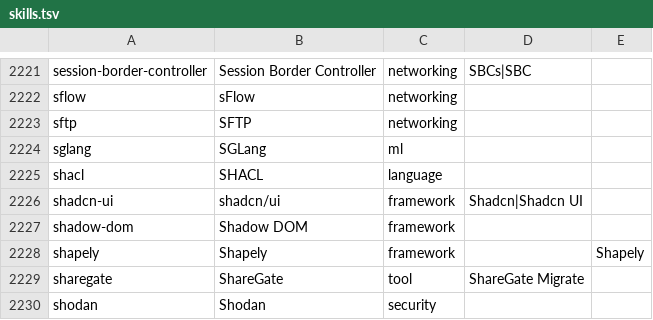
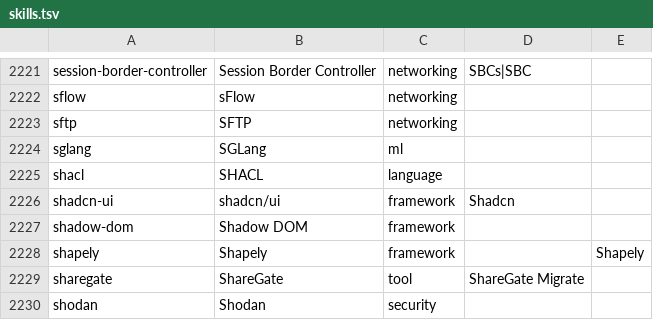
Before and after one commit to EliasNAires/oneprofile, a TSV file: src/main/resources/taxonomy/skills.tsv, drawn as a sheet; only a part is shown, gaps mark what is left out; the diff covers the shown part only.

```diff
--- a/src/main/resources/taxonomy/skills.tsv
+++ b/src/main/resources/taxonomy/skills.tsv
@@ -2225,3 +2225,3 @@ sglang	SGLang	ml
 shacl	SHACL	language		
-shadcn-ui	shadcn/ui	framework	Shadcn|Shadcn UI	
+shadcn-ui	shadcn/ui	framework	Shadcn	
 shadow-dom	Shadow DOM	framework		
```
Also changed, not shown: 5 edited cells elsewhere in this file, src/main/resources/taxonomy/decisions.tsv, src/main/resources/taxonomy/stopwords.tsv, 9 other files.
